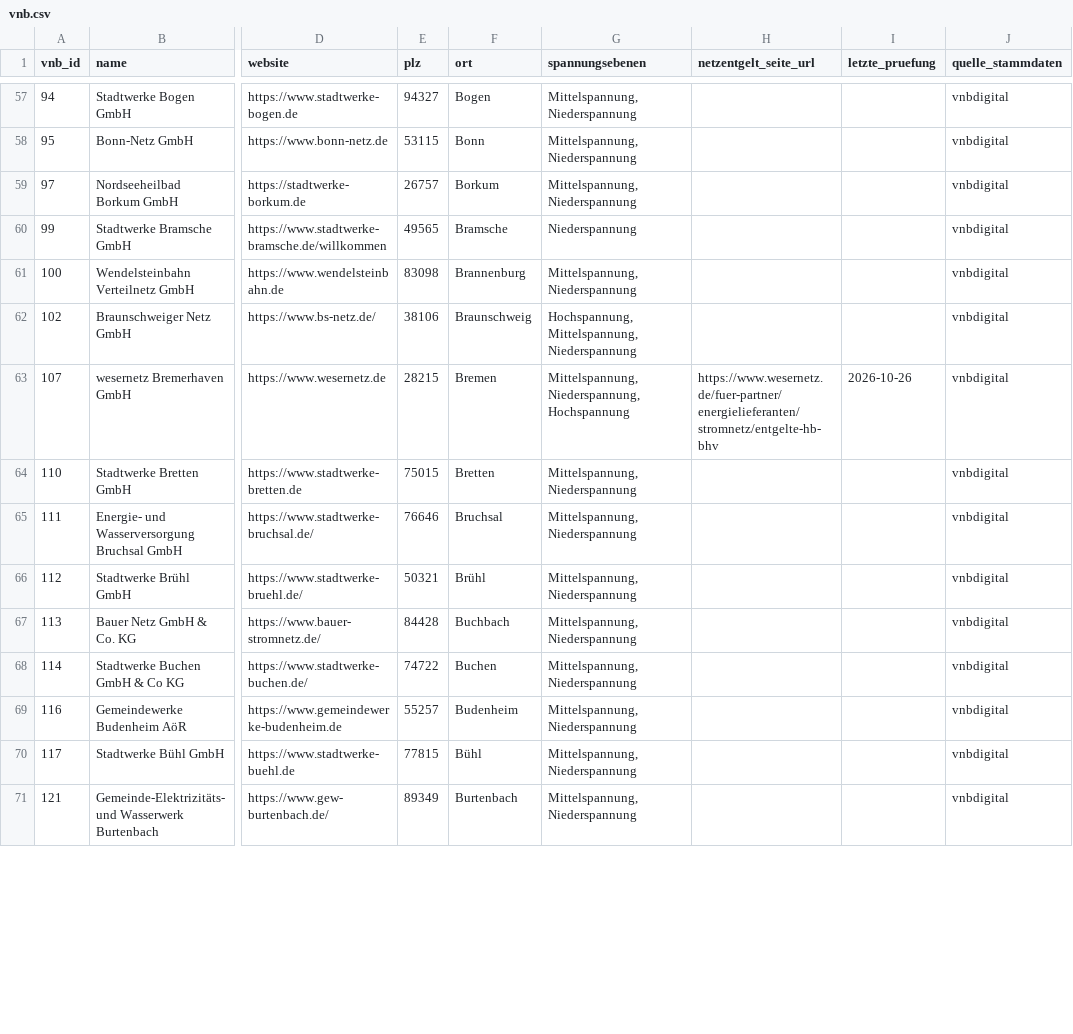
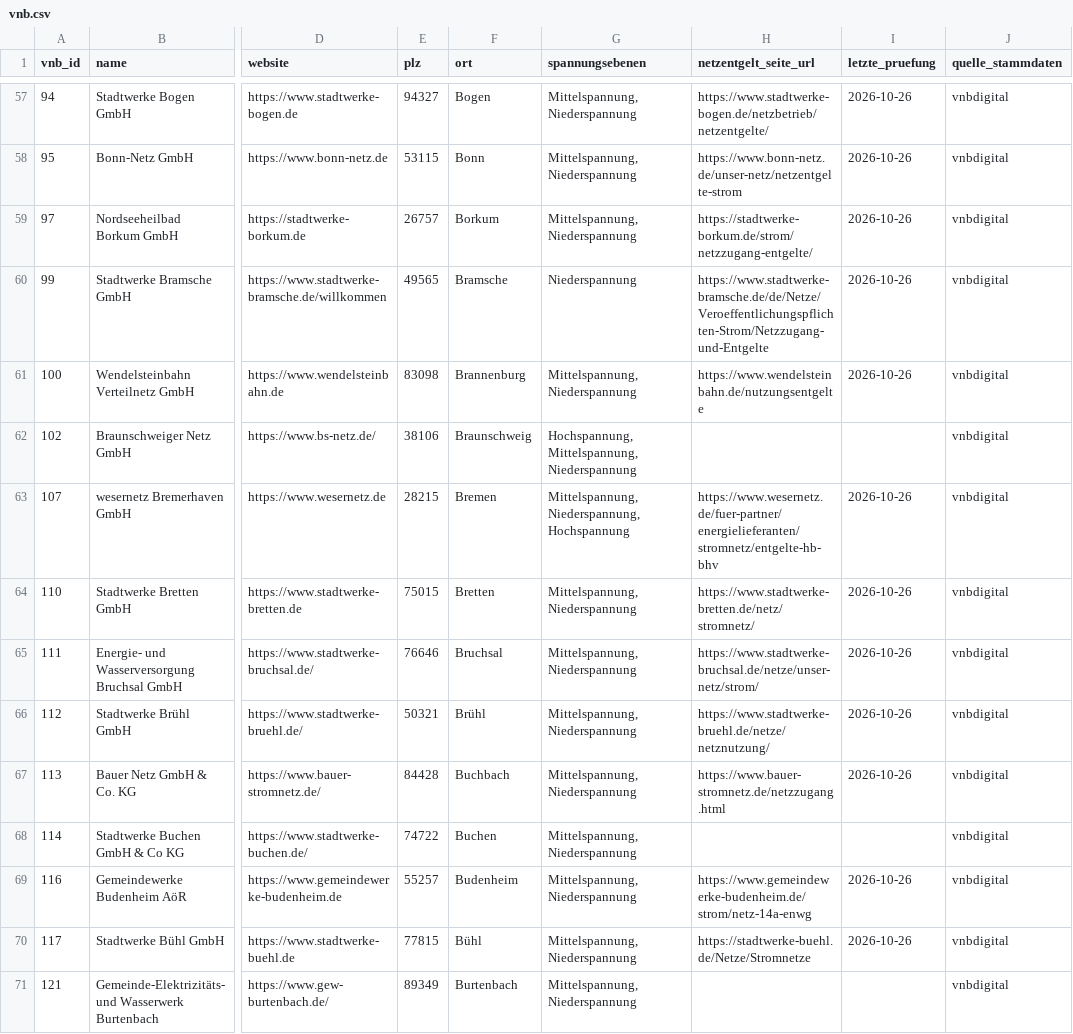
Before and after one commit to the78mole/Par14a-Database, a CSV file: data/vnb.csv, drawn as a sheet; only a part is shown, gaps mark what is left out; the diff covers the shown part only; the diff names each change by its address in the sheet, - before the commit and + after, or states it on an @@ line.

```diff
--- a/data/vnb.csv
+++ b/data/vnb.csv
-H57 (netzentgelt_seite_url): (empty)
+H57 (netzentgelt_seite_url): https://www.stadtwerke-bogen.de/netzbetrieb/netzentgelte/
-I57:I61 (letzte_pruefung): (empty)
+I57:I61 (letzte_pruefung): 2026-10-26
-H58 (netzentgelt_seite_url): (empty)
+H58 (netzentgelt_seite_url): https://www.bonn-netz.de/unser-netz/netzentgelte-strom
-H59 (netzentgelt_seite_url): (empty)
+H59 (netzentgelt_seite_url): https://stadtwerke-borkum.de/strom/netzzugang-entgelte/
-H60 (netzentgelt_seite_url): (empty)
+H60 (netzentgelt_seite_url): https://www.stadtwerke-bramsche.de/de/Netze/Veroeffentlichungspflichten-Strom/Netzzugang-und-Entgelte
-H61 (netzentgelt_seite_url): (empty)
+H61 (netzentgelt_seite_url): https://www.wendelsteinbahn.de/nutzungsentgelte
-H64 (netzentgelt_seite_url): (empty)
+H64 (netzentgelt_seite_url): https://www.stadtwerke-bretten.de/netz/stromnetz/
-I64:I67 (letzte_pruefung): (empty)
+I64:I67 (letzte_pruefung): 2026-10-26
-H65 (netzentgelt_seite_url): (empty)
+H65 (netzentgelt_seite_url): https://www.stadtwerke-bruchsal.de/netze/unser-netz/strom/
-H66 (netzentgelt_seite_url): (empty)
+H66 (netzentgelt_seite_url): https://www.stadtwerke-bruehl.de/netze/netznutzung/
-H67 (netzentgelt_seite_url): (empty)
+H67 (netzentgelt_seite_url): https://www.bauer-stromnetz.de/netzzugang.html
-H69 (netzentgelt_seite_url): (empty)
+H69 (netzentgelt_seite_url): https://www.gemeindewerke-budenheim.de/strom/netz-14a-enwg
-I69:I70 (letzte_pruefung): (empty)
+I69:I70 (letzte_pruefung): 2026-10-26
-H70 (netzentgelt_seite_url): (empty)
+H70 (netzentgelt_seite_url): https://stadtwerke-buehl.de/Netze/Stromnetze
```
Also changed, not shown: 130 edited cells elsewhere in this file, 7 other files.
